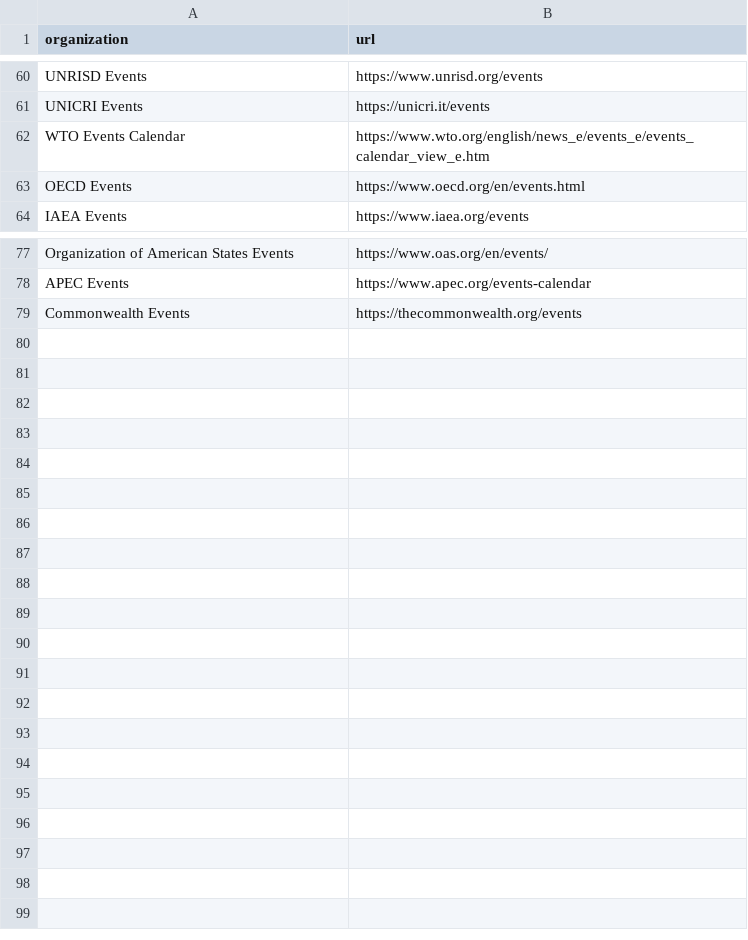
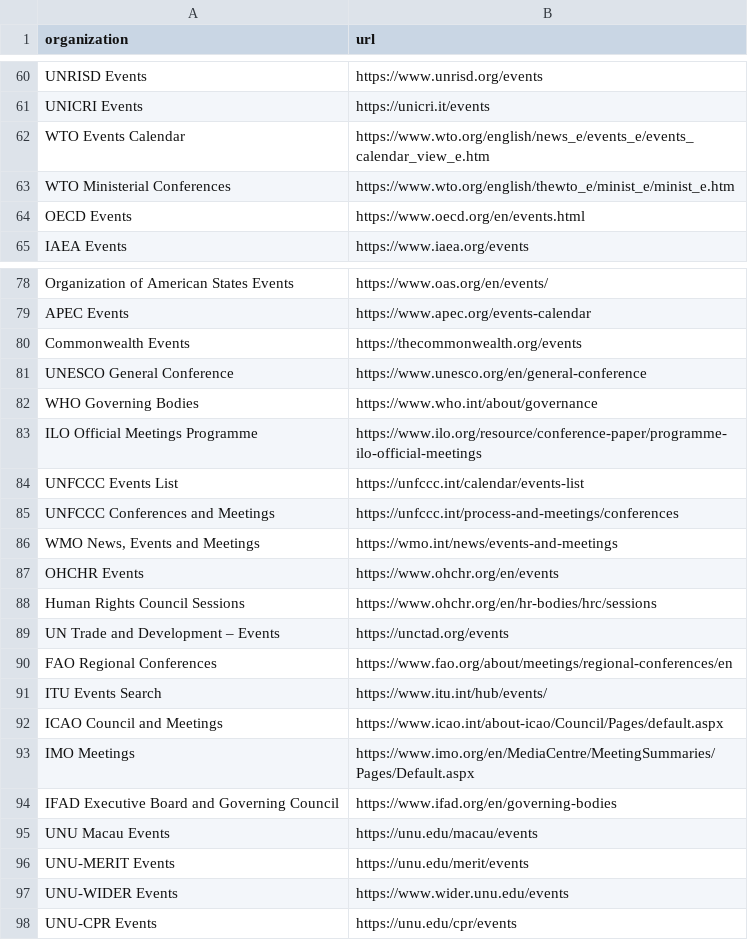
Before and after one commit to tomo-opt/io-conference-scraper, a CSV file: data/seeds/organizations.csv, drawn as a sheet; only a part is shown, gaps mark what is left out.

Commit message:
feat: implement end-to-end conference scraper and pages site

```diff
--- a/data/seeds/organizations.csv
+++ b/data/seeds/organizations.csv
@@ -62,2 +62,3 @@ UNICRI Events,https://unicri.it/events
 WTO Events Calendar,https://www.wto.org/english/news_e/events_e/events_calendar_view_e.htm
+WTO Ministerial Conferences,https://www.wto.org/english/thewto_e/minist_e/minist_e.htm
 OECD Events,https://www.oecd.org/en/events.html
@@ -79 +80,19 @@ APEC Events,https://www.apec.org/events-calendar
 Commonwealth Events,https://thecommonwealth.org/events
+UNESCO General Conference,https://www.unesco.org/en/general-conference
+WHO Governing Bodies,https://www.who.int/about/governance
+ILO Official Meetings Programme,https://www.ilo.org/resource/conference-paper/programme-ilo-official-meetings
+UNFCCC Events List,https://unfccc.int/calendar/events-list
+UNFCCC Conferences and Meetings,https://unfccc.int/process-and-meetings/conferences
+"WMO News, Events and Meetings",https://wmo.int/news/events-and-meetings
+OHCHR Events,https://www.ohchr.org/en/events
+Human Rights Council Sessions,https://www.ohchr.org/en/hr-bodies/hrc/sessions
+UN Trade and Development – Events,https://unctad.org/events
+FAO Regional Conferences,https://www.fao.org/about/meetings/regional-conferences/en
+ITU Events Search,https://www.itu.int/hub/events/
+ICAO Council and Meetings,https://www.icao.int/about-icao/Council/Pages/default.aspx
+IMO Meetings,https://www.imo.org/en/MediaCentre/MeetingSummaries/Pages/Default.aspx
+IFAD Executive Board and Governing Council,https://www.ifad.org/en/governing-bodies
+UNU Macau Events,https://unu.edu/macau/events
+UNU-MERIT Events,https://unu.edu/merit/events
+UNU-WIDER Events,https://www.wider.unu.edu/events
+UNU-CPR Events,https://unu.edu/cpr/events
```
Also changed, not shown: 56 other files.
